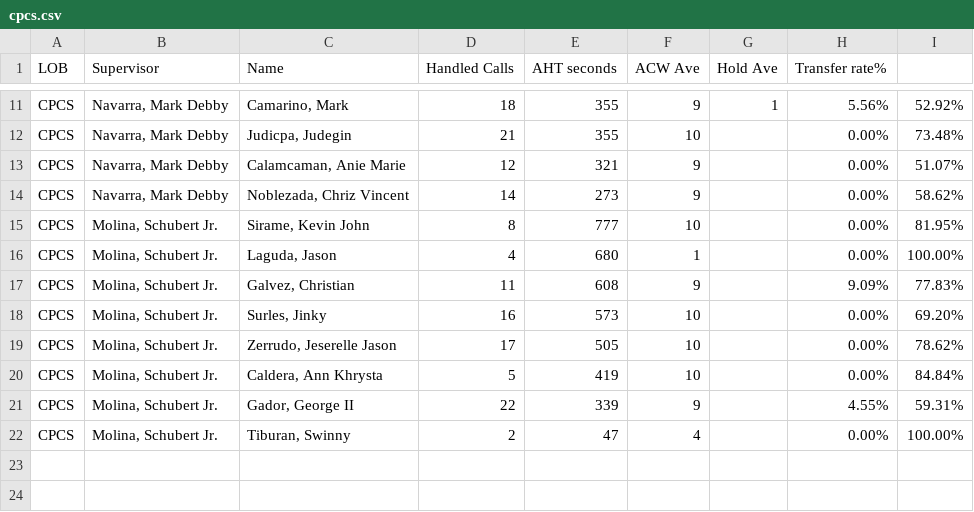
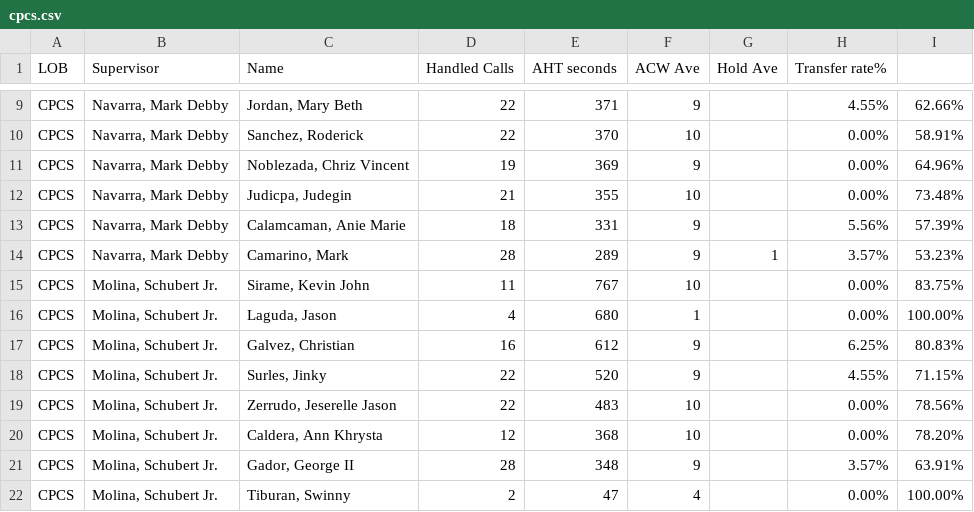
Before and after one commit to mosaicphl/CPCSAHTinterval, a CSV file: cpcs.csv, drawn as a sheet; only a part is shown, gaps mark what is left out; removed rows and columns are numbered as before the commit, all else as after; the diff covers the shown part only; the diff names each change by its address in the sheet, - before the commit and + after, or states it on an @@ line.

```diff
--- a/cpcs.csv
+++ b/cpcs.csv
-row 11: CPCS | Navarra, Mark Debby | Camarino, Mark | 18 | 355 | 9 | 1 | 5.56% | 52.92%
+row 9: CPCS | Navarra, Mark Debby | Jordan, Mary Beth | 22 | 371 | 9 |  | 4.55% | 62.66%
+row 10: CPCS | Navarra, Mark Debby | Sanchez, Roderick | 22 | 370 | 10 |  | 0.00% | 58.91%
+row 11: CPCS | Navarra, Mark Debby | Noblezada, Chriz Vincent | 19 | 369 | 9 |  | 0.00% | 64.96%
-D13 (Handled Calls): 12
+D13 (Handled Calls): 18
-E13 (AHT seconds): 321
+E13 (AHT seconds): 331
-H13 (Transfer rate%): 0.00%
+H13 (Transfer rate%): 5.56%
-I13: 51.07%
+I13: 57.39%
-row 14: CPCS | Navarra, Mark Debby | Noblezada, Chriz Vincent | 14 | 273 | 9 |  | 0.00% | 58.62%
+row 14: CPCS | Navarra, Mark Debby | Camarino, Mark | 28 | 289 | 9 | 1 | 3.57% | 53.23%
-D15 (Handled Calls): 8
+D15 (Handled Calls): 11
-E15 (AHT seconds): 777
+E15 (AHT seconds): 767
-I15: 81.95%
+I15: 83.75%
-D17 (Handled Calls): 11
+D17 (Handled Calls): 16
-E17 (AHT seconds): 608
+E17 (AHT seconds): 612
-H17 (Transfer rate%): 9.09%
+H17 (Transfer rate%): 6.25%
-I17: 77.83%
+I17: 80.83%
-D18 (Handled Calls): 16
+D18 (Handled Calls): 22
-E18 (AHT seconds): 573
+E18 (AHT seconds): 520
-F18 (ACW Ave): 10
+F18 (ACW Ave): 9
-H18 (Transfer rate%): 0.00%
+H18 (Transfer rate%): 4.55%
-I18: 69.20%
+I18: 71.15%
-D19 (Handled Calls): 17
+D19 (Handled Calls): 22
-E19 (AHT seconds): 505
+E19 (AHT seconds): 483
-I19: 78.62%
+I19: 78.56%
-D20 (Handled Calls): 5
+D20 (Handled Calls): 12
-E20 (AHT seconds): 419
+E20 (AHT seconds): 368
-I20: 84.84%
+I20: 78.20%
-D21 (Handled Calls): 22
+D21 (Handled Calls): 28
-E21 (AHT seconds): 339
+E21 (AHT seconds): 348
-H21 (Transfer rate%): 4.55%
+H21 (Transfer rate%): 3.57%
-I21: 59.31%
+I21: 63.91%
```
Also changed, not shown: 2 added rows, 4 removed rows and 18 edited cells elsewhere in this file, cpcsAHT.csv.
